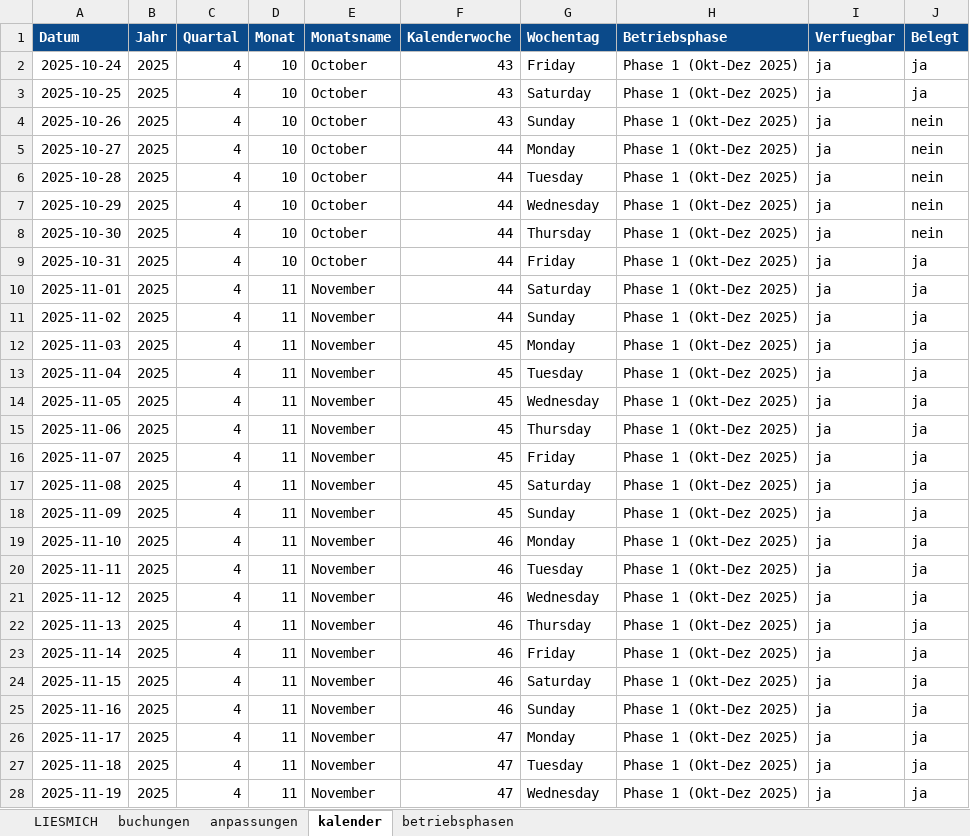
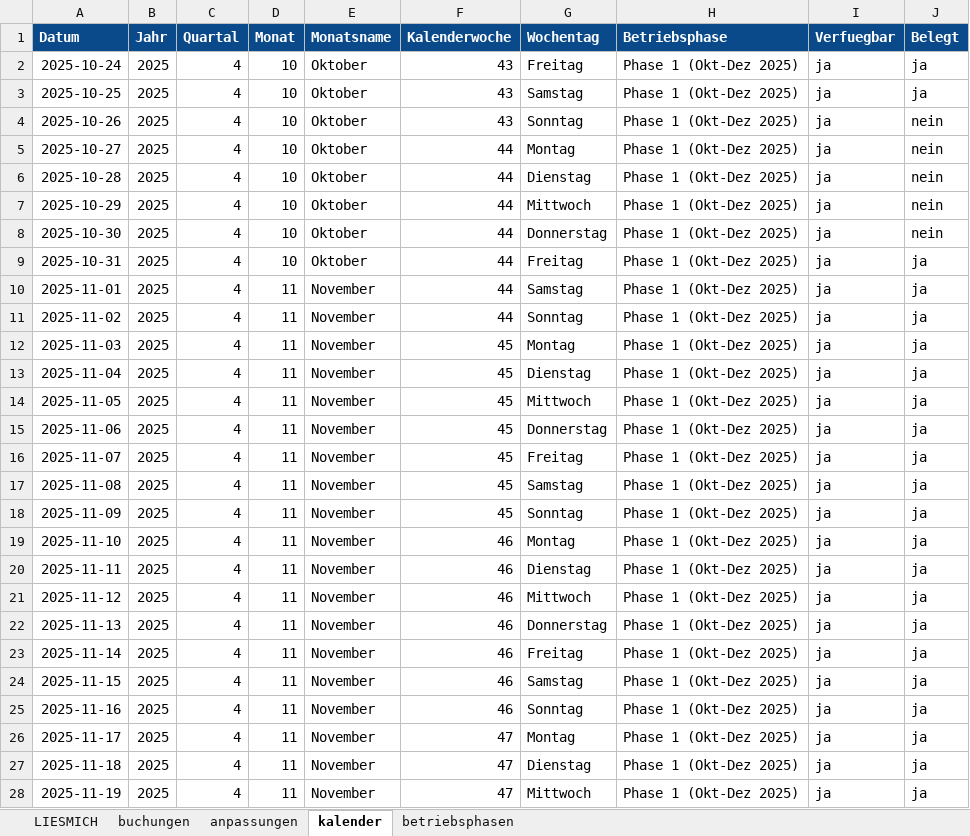
Before and after one commit to voizard/Ferienwohnung, an Excel workbook: daten/Airbnb_Datensatz_PowerBI.xlsx, sheet kalender, drawn as a sheet; only a part is shown; values as stored, in another font and other column widths than the file's, no borders; the diff covers the shown part only; the diff names each change by its address in the sheet, - before the commit and + after, or states it on an @@ line.

Commit message:
fix: Kalender-Flags im Oktober ergaenzt, deutsche Zeitnamen, BOM vereinheitlicht
- kalender.csv/kalender_tagesbasis.csv: 374 Zeilen bis 2026-11-01, Oktober vollstaendig
- Ursache der Luecke: alte tagesbasis (346 Z., endete 03.10.) und alte flags-Datei
- build_kalender_tagesbasis.py: Schreib-Encoding utf-8 -> utf-8-sig (BOM)
- Monatsname/Wochentag jetzt deutsch (Oktober, Donnerstag) statt englisch
- update_mit_export.py: kalender_flags.csv wird bei jedem Lauf neu erzeugt

```diff
--- a/daten/Airbnb_Datensatz_PowerBI.xlsx (sheet kalender)
+++ b/daten/Airbnb_Datensatz_PowerBI.xlsx (sheet kalender)
-E2:E9 (Monatsname): October
+E2:E9 (Monatsname): Oktober
-G2 (Wochentag): Friday
+G2 (Wochentag): Freitag
-G3 (Wochentag): Saturday
+G3 (Wochentag): Samstag
-G4 (Wochentag): Sunday
+G4 (Wochentag): Sonntag
-G5 (Wochentag): Monday
+G5 (Wochentag): Montag
-G6 (Wochentag): Tuesday
+G6 (Wochentag): Dienstag
-G7 (Wochentag): Wednesday
+G7 (Wochentag): Mittwoch
-G8 (Wochentag): Thursday
+G8 (Wochentag): Donnerstag
-G9 (Wochentag): Friday
+G9 (Wochentag): Freitag
-G10 (Wochentag): Saturday
+G10 (Wochentag): Samstag
-G11 (Wochentag): Sunday
+G11 (Wochentag): Sonntag
-G12 (Wochentag): Monday
+G12 (Wochentag): Montag
-G13 (Wochentag): Tuesday
+G13 (Wochentag): Dienstag
-G14 (Wochentag): Wednesday
+G14 (Wochentag): Mittwoch
-G15 (Wochentag): Thursday
+G15 (Wochentag): Donnerstag
-G16 (Wochentag): Friday
+G16 (Wochentag): Freitag
-G17 (Wochentag): Saturday
+G17 (Wochentag): Samstag
-G18 (Wochentag): Sunday
+G18 (Wochentag): Sonntag
-G19 (Wochentag): Monday
+G19 (Wochentag): Montag
-G20 (Wochentag): Tuesday
+G20 (Wochentag): Dienstag
-G21 (Wochentag): Wednesday
+G21 (Wochentag): Mittwoch
-G22 (Wochentag): Thursday
+G22 (Wochentag): Donnerstag
-G23 (Wochentag): Friday
+G23 (Wochentag): Freitag
-G24 (Wochentag): Saturday
+G24 (Wochentag): Samstag
-G25 (Wochentag): Sunday
+G25 (Wochentag): Sonntag
-G26 (Wochentag): Monday
+G26 (Wochentag): Montag
-G27 (Wochentag): Tuesday
+G27 (Wochentag): Dienstag
-G28 (Wochentag): Wednesday
+G28 (Wochentag): Mittwoch
```
Also changed, not shown: 591 edited cells elsewhere in this sheet, sheet buchungen, sheet LIESMICH, 11 other files.
